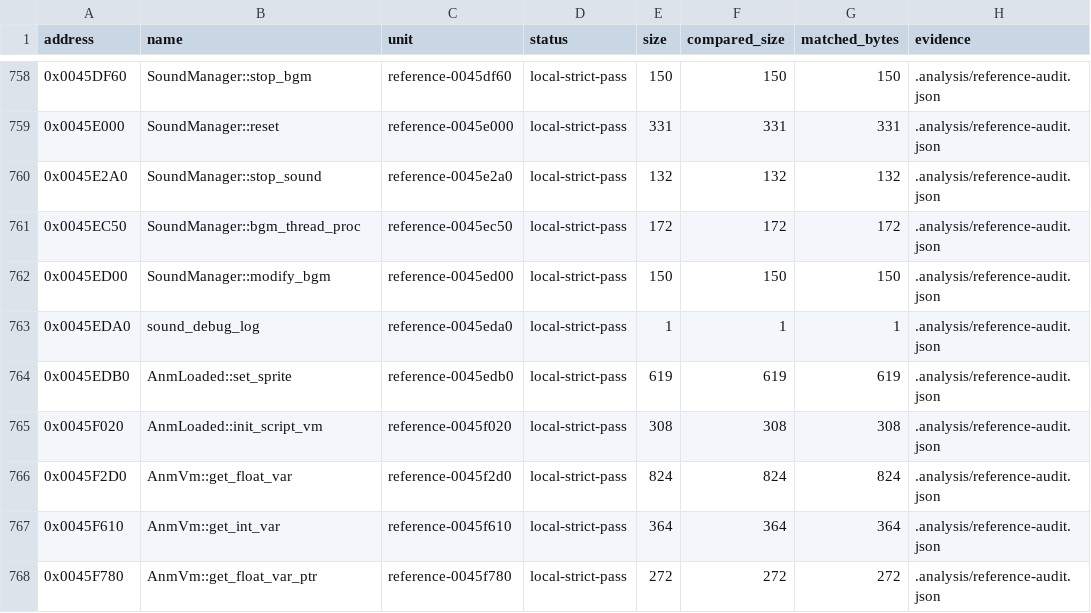
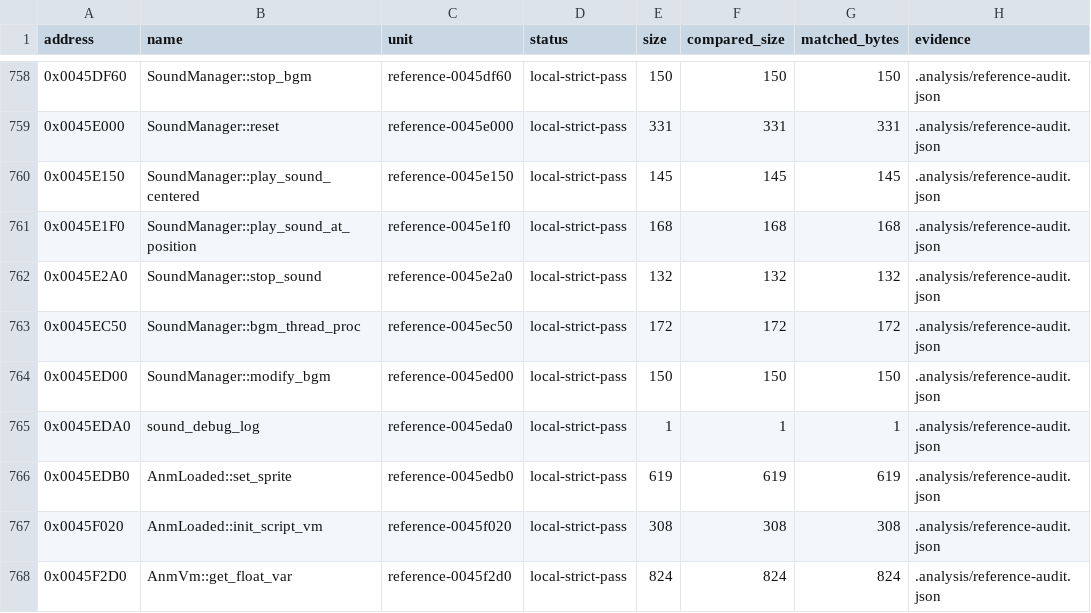
Before and after one commit to N0zoM1z0/th16, a CSV file: config/matches.csv, drawn as a sheet; only a part is shown, gaps mark what is left out; the shorter side is filled out with more unchanged rows; the diff names each change by its address in the sheet, - before the commit and + after, or states it on an @@ line.

Commit message:
Review complete sound data and retain audio source trials

```diff
--- a/config/matches.csv
+++ b/config/matches.csv
+row 760: 0x0045E150 | SoundManager::play_sound_centered | reference-0045e150 | local-strict-pass | 145 | 145 | 145 | .analysis/reference-audit.json
+row 761: 0x0045E1F0 | SoundManager::play_sound_at_position | reference-0045e1f0 | local-strict-pass | 168 | 168 | 168 | .analysis/reference-audit.json
```
Also changed, not shown: config/function-boundaries.csv, config/functions.csv, 9 other files.
